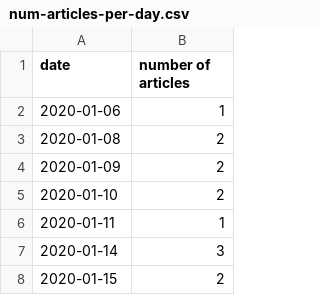
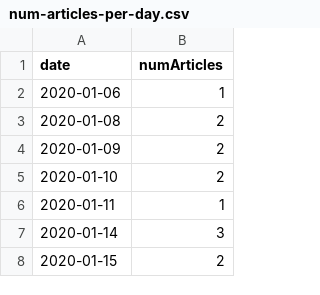
Before and after one commit to kazijamal/covid3.js, a CSV file: app/static/csv/num-articles-per-day.csv, drawn as a sheet; only a part is shown.

Commit message:
Plot number of articles line chart

```diff
--- a/app/static/csv/num-articles-per-day.csv
+++ b/app/static/csv/num-articles-per-day.csv
@@ -1,2 +1,2 @@
-date,number of articles
+date,numArticles
 2020-01-06,1
```
Also changed, not shown: 6 other files.
